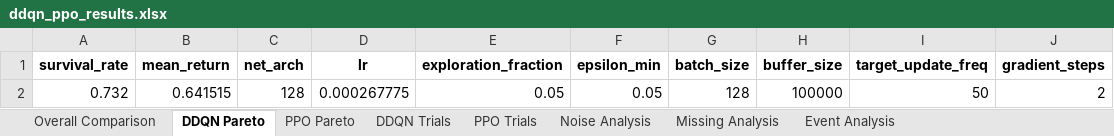
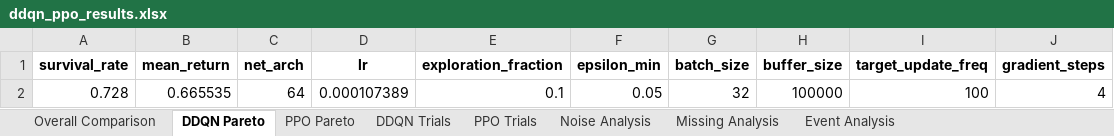
Before and after one commit to OliverKainIMS/ReinforcementLearningProject, an Excel workbook: sepsis_project - Students Version/ddqn_ppo_results.xlsx, sheet DDQN Pareto, drawn as a sheet; values as stored, in another font and other column widths than the file's, no borders; removed rows and columns are numbered as before the commit, all else as after; the diff names each change by its address in the sheet, - before the commit and + after, or states it on an @@ line.

```diff
--- a/sepsis_project - Students Version/ddqn_ppo_results.xlsx (sheet DDQN Pareto)
+++ b/sepsis_project - Students Version/ddqn_ppo_results.xlsx (sheet DDQN Pareto)
-row 2: 0.732 | 0.641515 | 128 | 0.000267775 | 0.05 | 0.05 | 128 | 100000 | 50 | 2
+row 2: 0.728 | 0.665535 | 64 | 0.000107389 | 0.1 | 0.05 | 32 | 100000 | 100 | 4
```
Also changed, not shown: sheet DDQN Trials, sheet PPO Trials, sheet Event Analysis, sheet Missing Analysis, sheet Noise Analysis, sheet PPO Pareto, 1 more sheet, 7 other files.
